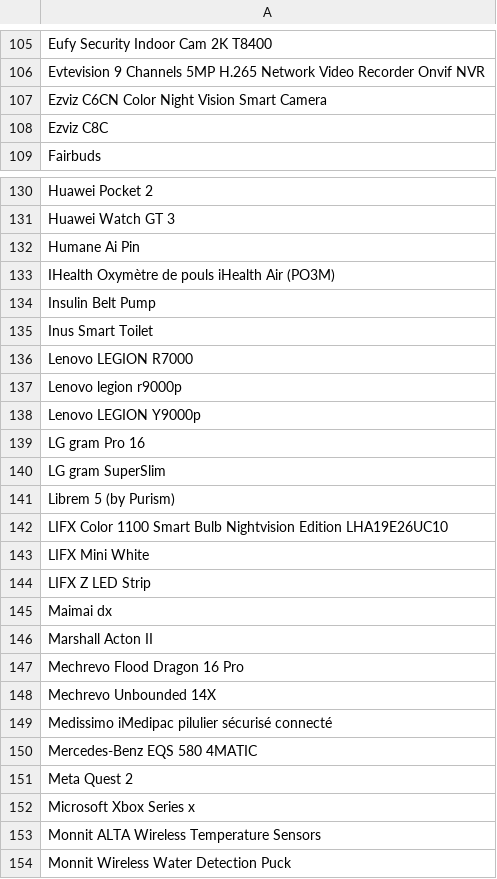
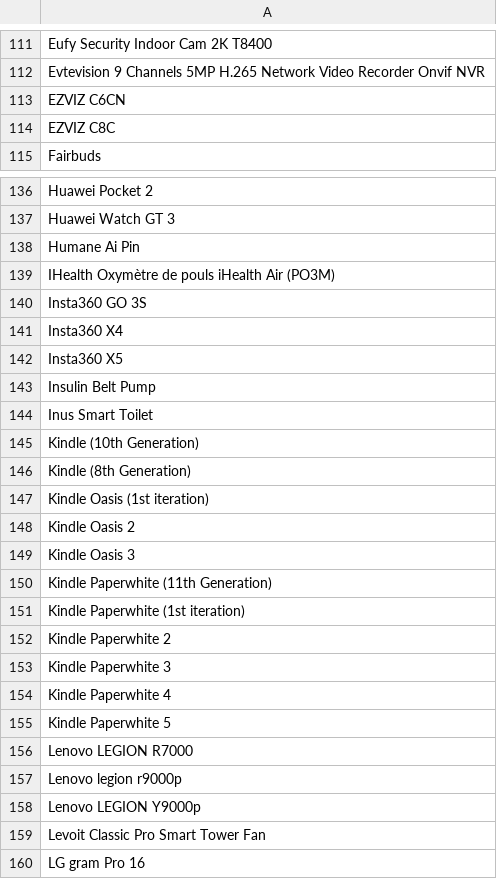
Before and after one commit to jeandecian/wiki-iot-product-name-verifier, a CSV file: unverified.csv, drawn as a sheet; only a part is shown, gaps mark what is left out; the shorter side is filled out with more unchanged rows; the diff covers the shown part only.

```diff
--- a/unverified.csv
+++ b/unverified.csv
@@ -106,4 +112,4 @@ Eufy Security Indoor Cam 2K T8400
 Evtevision 9 Channels 5MP H.265 Network Video Recorder Onvif NVR
-Ezviz C6CN Color Night Vision Smart Camera
-Ezviz C8C
+EZVIZ C6CN
+EZVIZ C8C
 Fairbuds
@@ -133,4 +139,18 @@ Humane Ai Pin
 IHealth Oxymètre de pouls iHealth Air (PO3M)
+Insta360 GO 3S
+Insta360 X4
+Insta360 X5
 Insulin Belt Pump
 Inus Smart Toilet
+Kindle (10th Generation)
+Kindle (8th Generation)
+Kindle Oasis (1st iteration)
+Kindle Oasis 2
+Kindle Oasis 3
+Kindle Paperwhite (11th Generation)
+Kindle Paperwhite (1st iteration)
+Kindle Paperwhite 2
+Kindle Paperwhite 3
+Kindle Paperwhite 4
+Kindle Paperwhite 5
 Lenovo LEGION R7000
@@ -138,2 +158,3 @@ Lenovo legion r9000p
 Lenovo LEGION Y9000p
+Levoit Classic Pro Smart Tower Fan
 LG gram Pro 16
```
Also changed, not shown: 26 added rows, 1 removed row and 1 edited cell elsewhere in this file, verified.csv.
